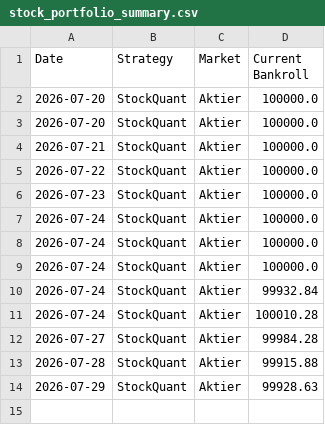
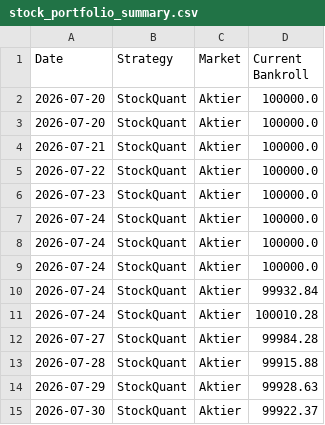
Before and after one commit to bjorndalman/website, a CSV file: data/stock_portfolio_summary.csv, drawn as a sheet; the diff names each change by its address in the sheet, - before the commit and + after, or states it on an @@ line.

```diff
--- a/data/stock_portfolio_summary.csv
+++ b/data/stock_portfolio_summary.csv
+row 15: 2026-07-30 | StockQuant | Aktier | 99922.37
```
Also changed, not shown: 1 other file.
